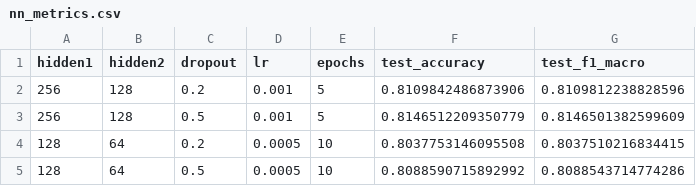
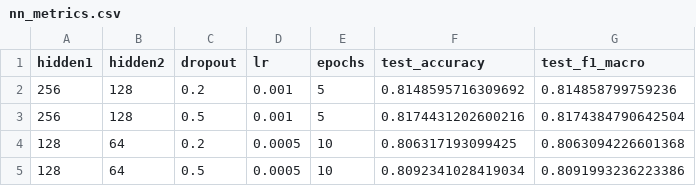
Before and after one commit to 4171luo/ML_SentimentAnalysis, a CSV file: results/nn_metrics.csv, drawn as a sheet.

```diff
--- a/results/nn_metrics.csv
+++ b/results/nn_metrics.csv
@@ -1,5 +1,5 @@
 hidden1,hidden2,dropout,lr,epochs,test_accuracy,test_f1_macro
-256,128,0.2,0.001,5,0.8109842486873906,0.8109812238828596
-256,128,0.5,0.001,5,0.8146512209350779,0.8146501382599609
-128,64,0.2,0.0005,10,0.8037753146095508,0.8037510216834415
-128,64,0.5,0.0005,10,0.8088590715892992,0.8088543714774286
+256,128,0.2,0.001,5,0.8148595716309692,0.814858799759236
+256,128,0.5,0.001,5,0.8174431202600216,0.8174384790642504
+128,64,0.2,0.0005,10,0.806317193099425,0.8063094226601368
+128,64,0.5,0.0005,10,0.8092341028419034,0.8091993236223386
```
Also changed, not shown: 1 other file.
